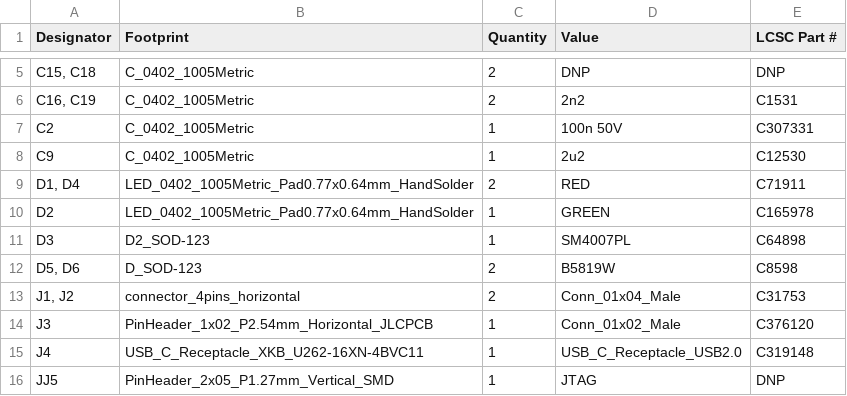
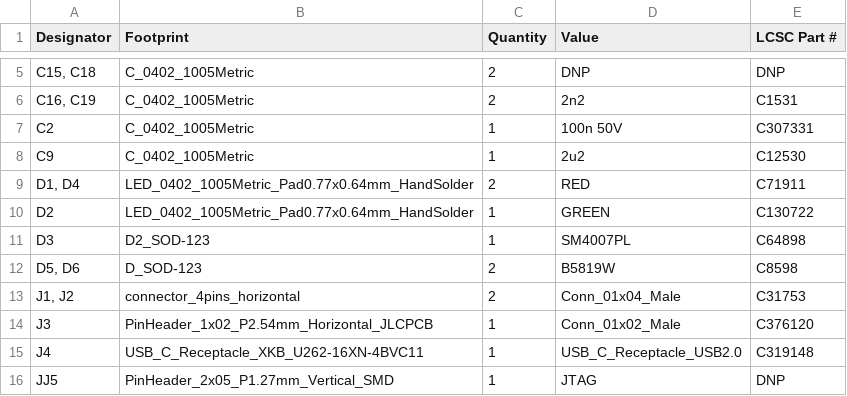
Before and after one commit to zapta/ble_stepper_motor_analyzer, a CSV file: hardware/JLCPCB/version_1_4_1/bom.csv, drawn as a sheet; only a part is shown, gaps mark what is left out.

Commit message:
Changed LCSC part number of green LED

```diff
--- a/hardware/JLCPCB/version_1_4_1/bom.csv
+++ b/hardware/JLCPCB/version_1_4_1/bom.csv
@@ -9,3 +9,3 @@ C9,C_0402_1005Metric,1,2u2,C12530
 "D1, D4",LED_0402_1005Metric_Pad0.77x0.64mm_HandSolder,2,RED,C71911
-D2,LED_0402_1005Metric_Pad0.77x0.64mm_HandSolder,1,GREEN,C165978
+D2,LED_0402_1005Metric_Pad0.77x0.64mm_HandSolder,1,GREEN,C130722
 D3,D2_SOD-123,1,SM4007PL,C64898
```
Also changed, not shown: 4 other files.
